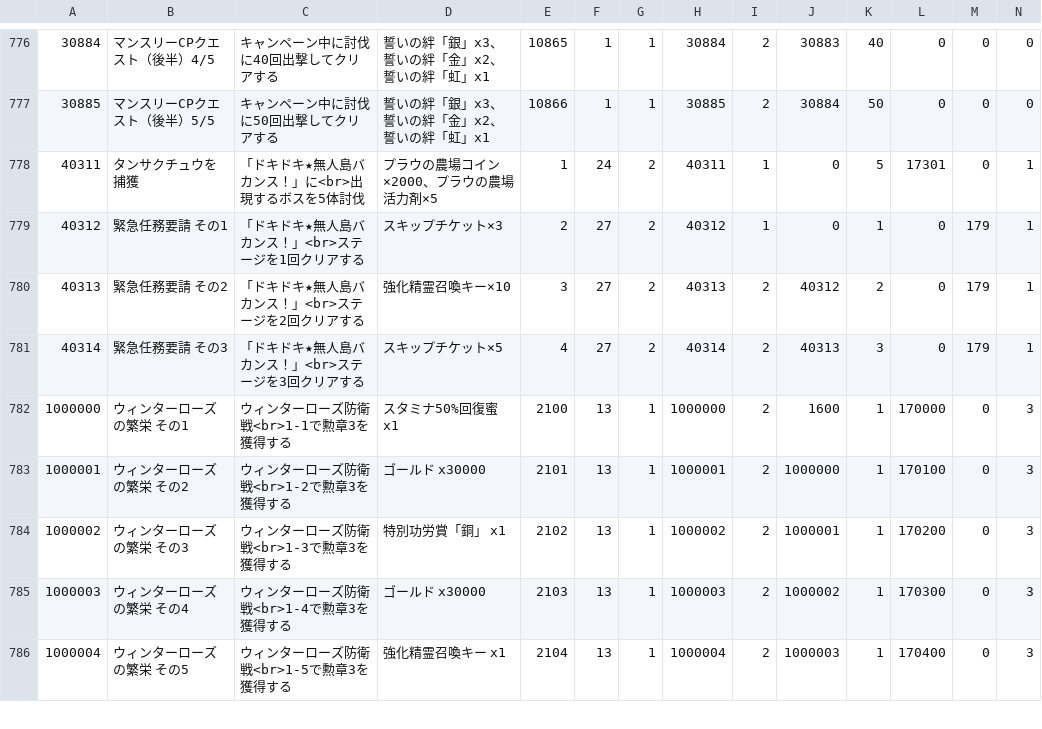
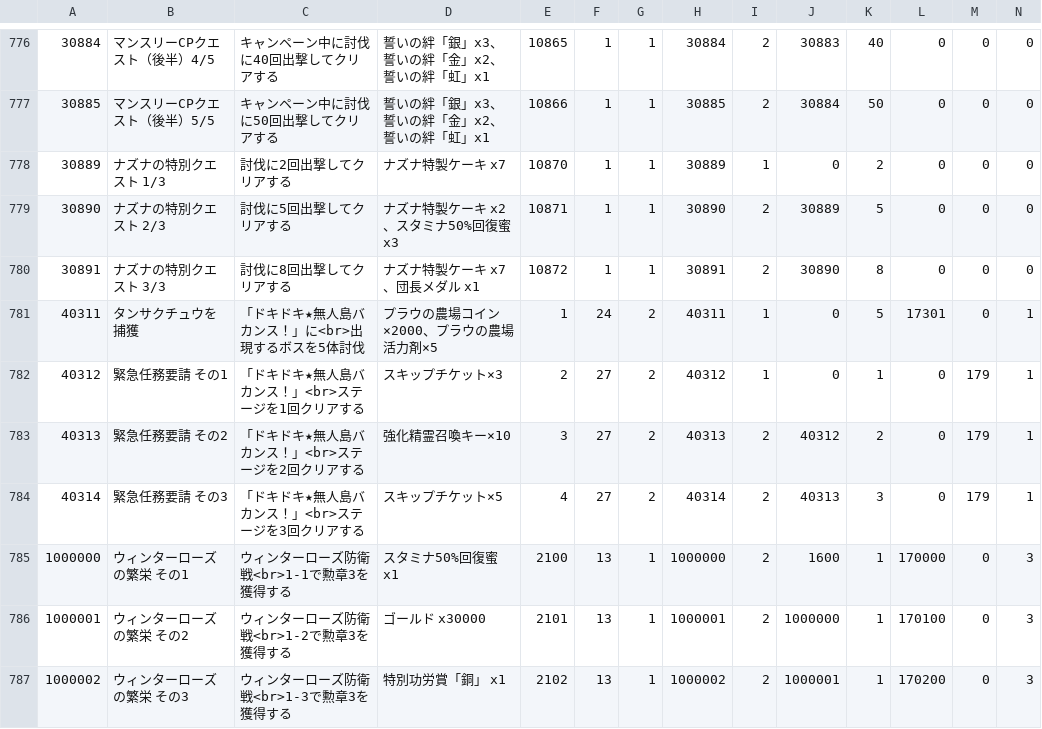
Before and after one commit to game4353/fkg_data, a TSV file: master/masterMission.tsv, drawn as a sheet; only a part is shown, gaps mark what is left out; the shorter side is filled out with more unchanged rows; rows hold the shown columns only; the diff names each change by its address in the sheet, - before the commit and + after, or states it on an @@ line.

```diff
--- a/master/masterMission.tsv
+++ b/master/masterMission.tsv
+row 778: 30889 | ナズナの特別クエスト 1/3 | 討伐に2回出撃してクリアする | ナズナ特製ケーキ x7 | 10870 | 1 | 1 | 30889 | 1 | 0 | 2 | 0 | 0 | 0
+row 779: 30890 | ナズナの特別クエスト 2/3 | 討伐に5回出撃してクリアする | ナズナ特製ケーキ x2、スタミナ50%回復蜜 x3 | 10871 | 1 | 1 | 30890 | 2 | 30889 | 5 | 0 | 0 | 0
+row 780: 30891 | ナズナの特別クエスト 3/3 | 討伐に8回出撃してクリアする | ナズナ特製ケーキ x7、団長メダル x1 | 10872 | 1 | 1 | 30891 | 2 | 30890 | 8 | 0 | 0 | 0
```
Also changed, not shown: master/masterGardenMakeoverItem.tsv, master/masterMissionItem.tsv.
